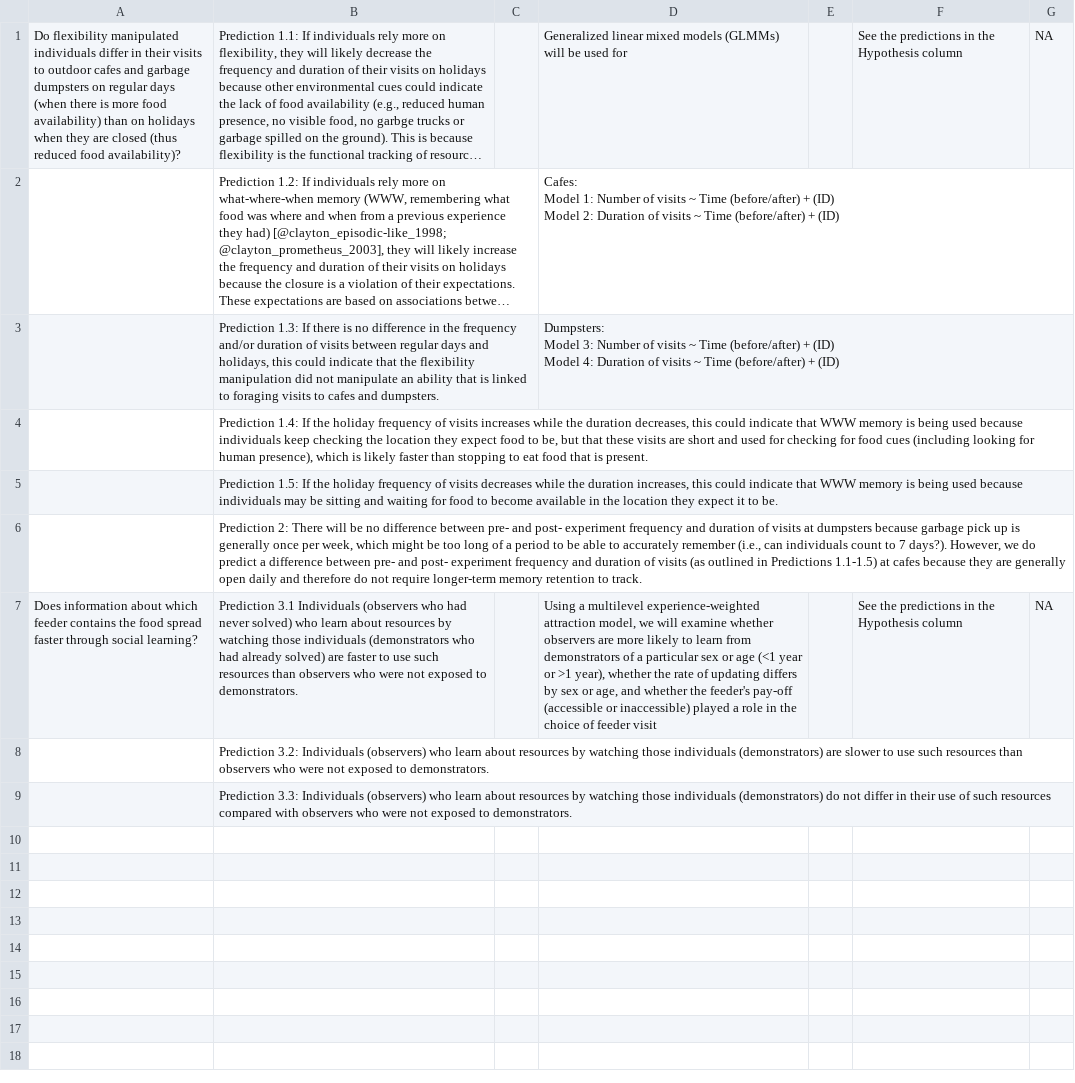
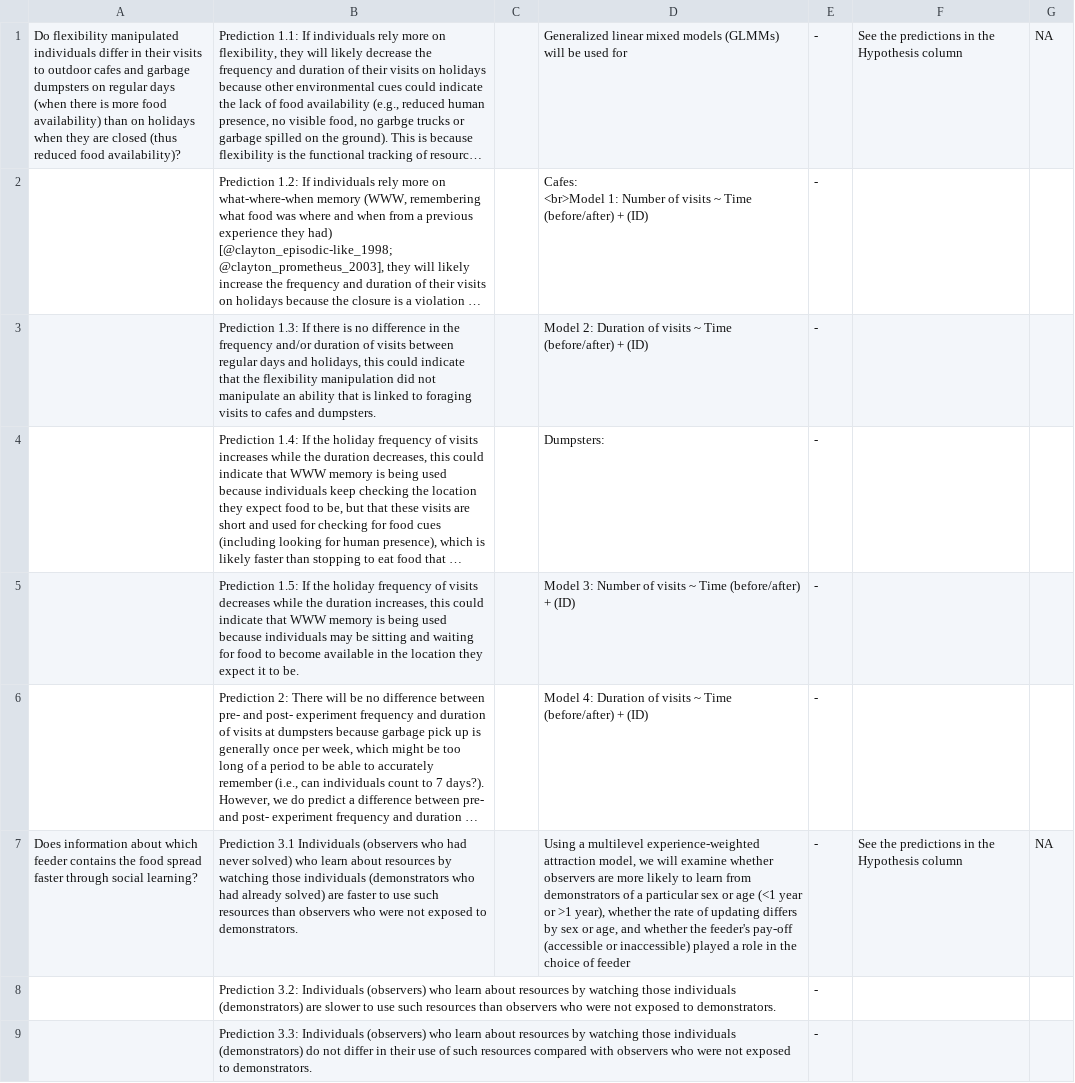
Before and after one commit to ManyIndividuals/ManyIndividuals, a CSV file: Files/rrs/mi1studydesignGTGR.csv, drawn as a sheet; long unchanged cells end in …; ↵ is a line break in a cell; the diff names each change by its address in the sheet, - before the commit and + after, or states it on an @@ line.

Commit message:
table formatting

```diff
--- a/Files/rrs/mi1studydesignGTGR.csv
+++ b/Files/rrs/mi1studydesignGTGR.csv
-E1:E9: (empty)
+E1:E9: -
-D2: Cafes: ↵ Model 1: Number of visits ~ Time (before/after) + (ID) ↵ Model 2: Duration of visits…
+D2: Cafes: ↵ <br>Model 1: Number of visits…
-D3: Dumpsters: ↵ Model 3: Number of visits ~ Time (before/after) + (ID) ↵ Model 4: Duration of…
+D3: Model 2: Duration of…
-D4: (empty)
+D4: Dumpsters:
-D5: (empty)
+D5: Model 3: Number of visits ~ Time (before/after) + (ID)
-D6: (empty)
+D6: Model 4: Duration of visits ~ Time (before/after) + (ID)
-D7: …of feeder visit
+D7: …of feeder
```
